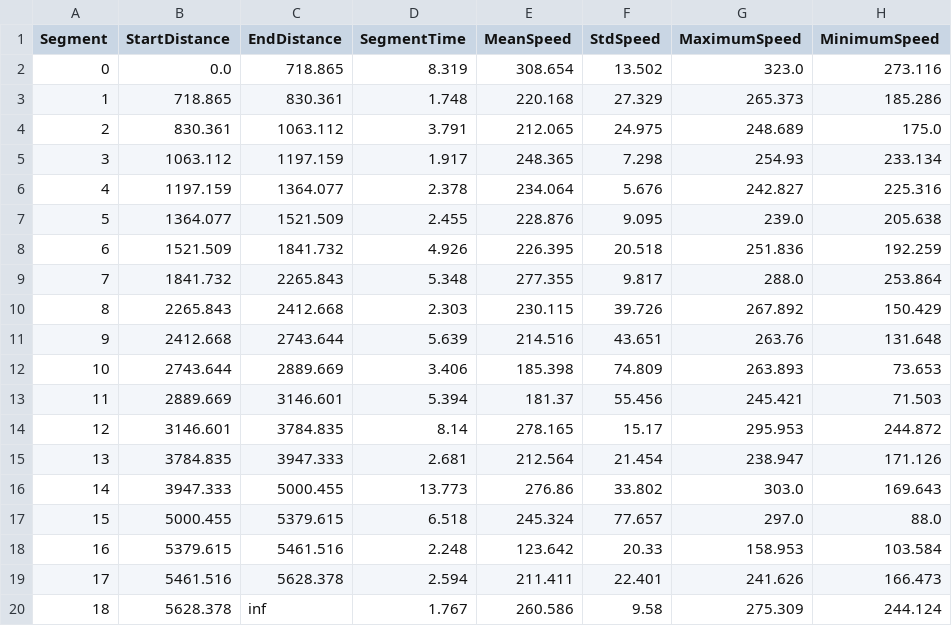
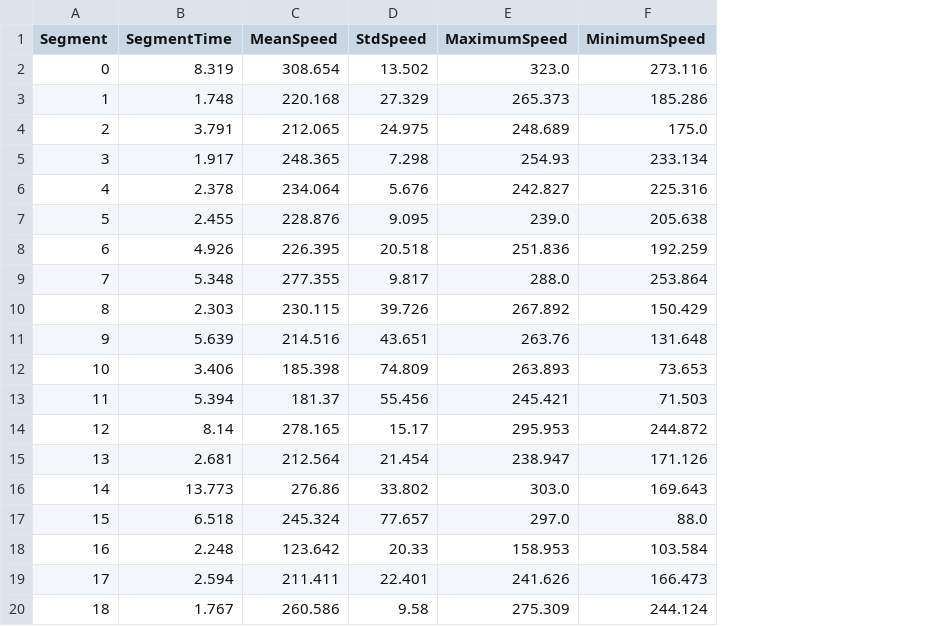
Before and after one commit to zelario/f1-teammate-analysis, a CSV file: data/2025/japanese_grand_prix/ALO/segments.csv, drawn as a sheet; only a part is shown; the diff names each change by its address in the sheet, - before the commit and + after, or states it on an @@ line.

```diff
--- a/data/2025/japanese_grand_prix/ALO/segments.csv
+++ b/data/2025/japanese_grand_prix/ALO/segments.csv
-column B (StartDistance), rows 2-20: 0.0 | 718.865 | 830.361 | 1063.112 | 1197.159 | 1364.077 | 1521.509 | 1841.732 | 2265.843 | 2412.668 | 2743.644 | 2889.669 | 3146.601 | 3784.835 | 3947.333 | 5000.455 | 5379.615 | 5461.516 | 5628.378
-column C (EndDistance), rows 2-20: 718.865 | 830.361 | 1063.112 | 1197.159 | 1364.077 | 1521.509 | 1841.732 | 2265.843 | 2412.668 | 2743.644 | 2889.669 | 3146.601 | 3784.835 | 3947.333 | 5000.455 | 5379.615 | 5461.516 | 5628.378 | inf
```
Also changed, not shown: data/2025/japanese_grand_prix/ALO/turns.csv, data/2025/japanese_grand_prix/STR/segments.csv, 22 other files.
